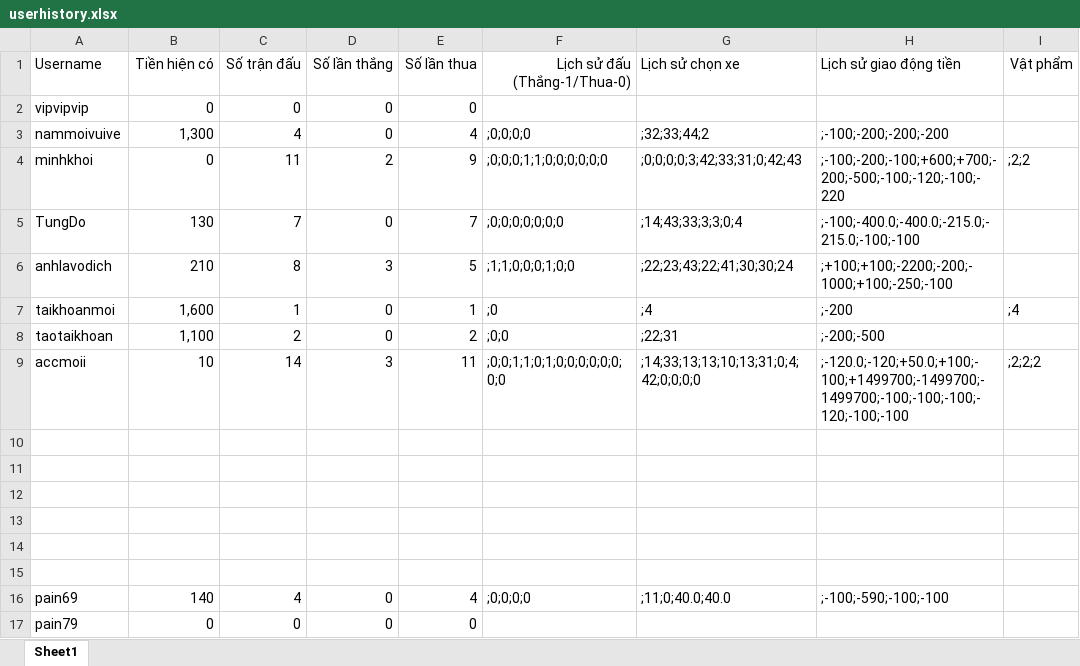
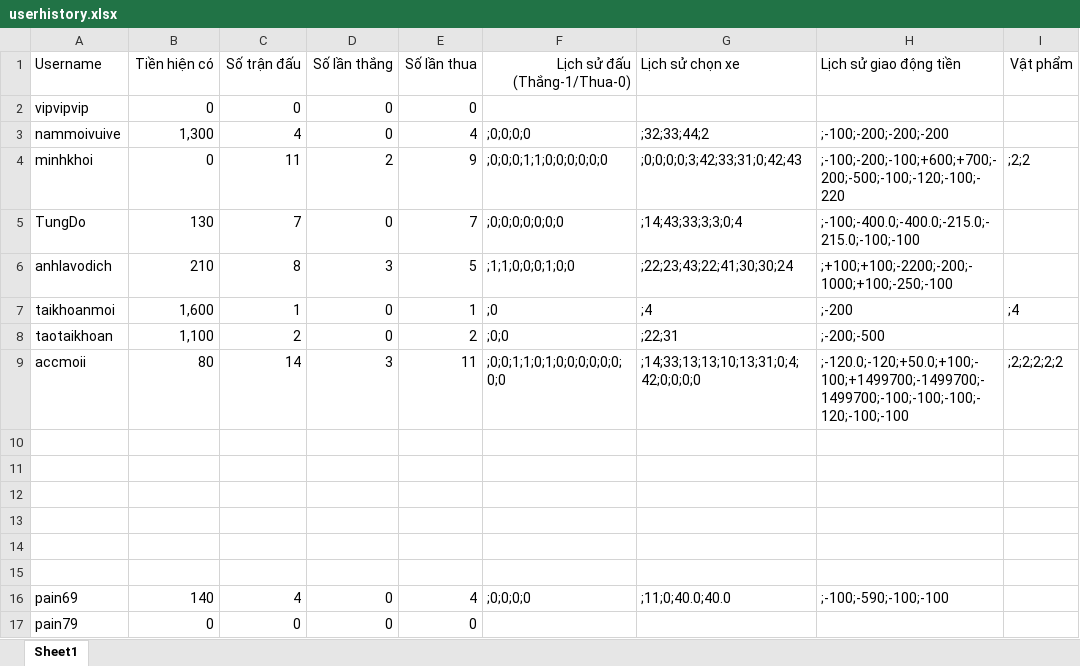
Before and after one commit to phnguynmkhoi/game, an Excel workbook: data/userhistory.xlsx, sheet Sheet1, drawn as a sheet; values as stored, in another font and other column widths than the file's, no borders; the diff names each change by its address in the sheet, - before the commit and + after, or states it on an @@ line.

```diff
--- a/data/userhistory.xlsx (sheet Sheet1)
+++ b/data/userhistory.xlsx (sheet Sheet1)
-B9 (Tiền hiện có): 10
+B9 (Tiền hiện có): 80
-I9 (Vật phẩm): ;2;2;2
+I9 (Vật phẩm): ;2;2;2;2;2
```
Also changed, not shown: 1 other file.
